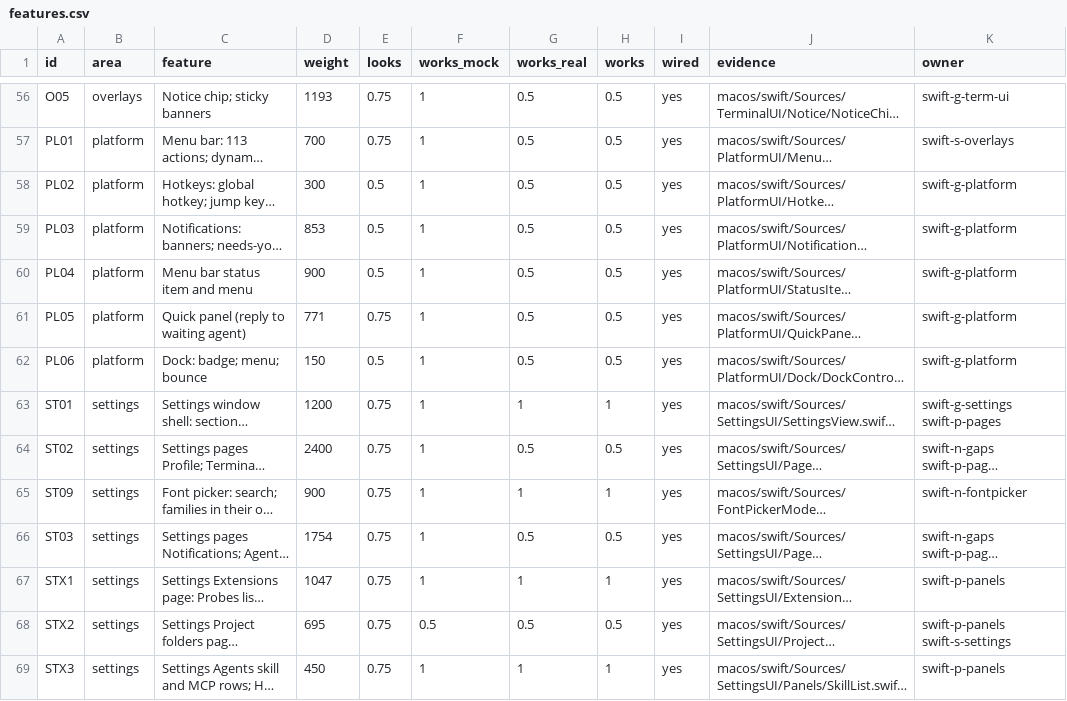
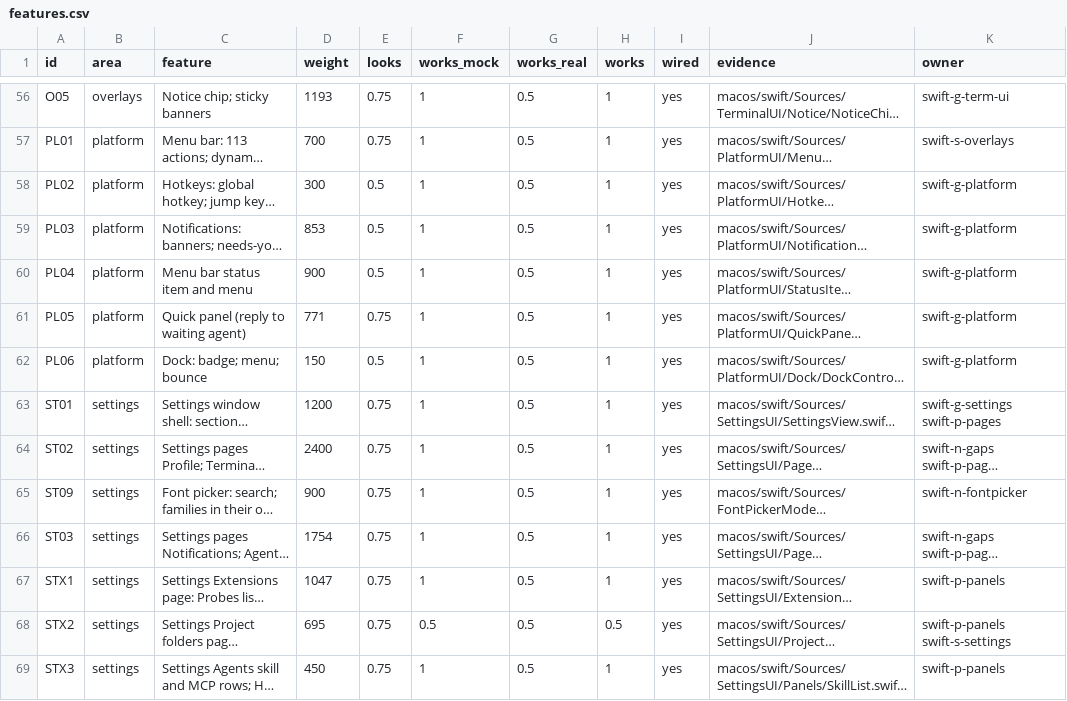
Before and after one commit to wormhole-terminal/wormhole, a CSV file: macos/parity/features.csv, drawn as a sheet; only a part is shown, gaps mark what is left out; long unchanged cells end in …; the diff covers the shown part only; the diff names each change by its address in the sheet, - before the commit and + after, or states it on an @@ line.

```diff
--- a/macos/parity/features.csv
+++ b/macos/parity/features.csv
-H56:H62 (works): 0.5
+H56:H62 (works): 1
-G63 (works_real): 1
+G63 (works_real): 0.5
-H64 (works): 0.5
+H64 (works): 1
-G65 (works_real): 1
+G65 (works_real): 0.5
-H66 (works): 0.5
+H66 (works): 1
-G67 (works_real): 1
+G67 (works_real): 0.5
-G69 (works_real): 1
+G69 (works_real): 0.5
```
Also changed, not shown: 110 edited cells elsewhere in this file, macos/parity/built.csv, 12 other files.
